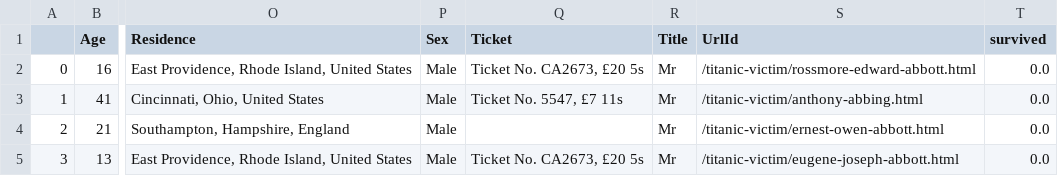
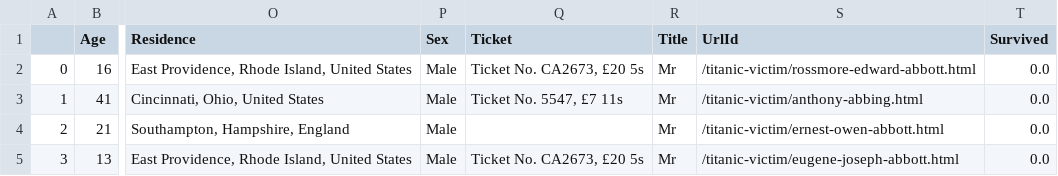
Before and after one commit to tommasomartini/titanic, a CSV file: data/extra_data.csv, drawn as a sheet; only a part is shown, gaps mark what is left out; the diff names each change by its address in the sheet, - before the commit and + after, or states it on an @@ line.

Commit message:
Survived column in capital letter

```diff
--- a/data/extra_data.csv
+++ b/data/extra_data.csv
-T1: survived
+T1: Survived
```
